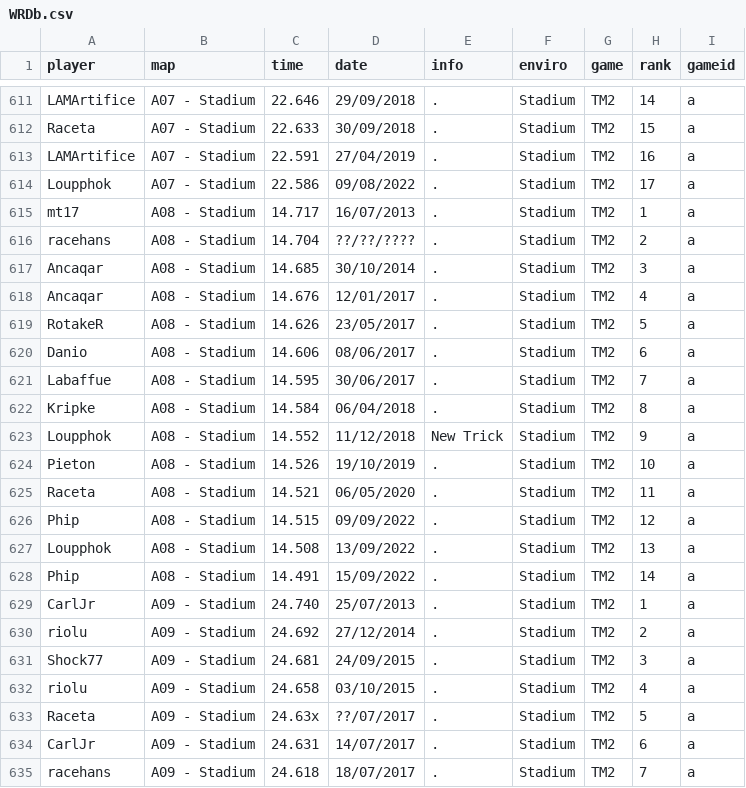
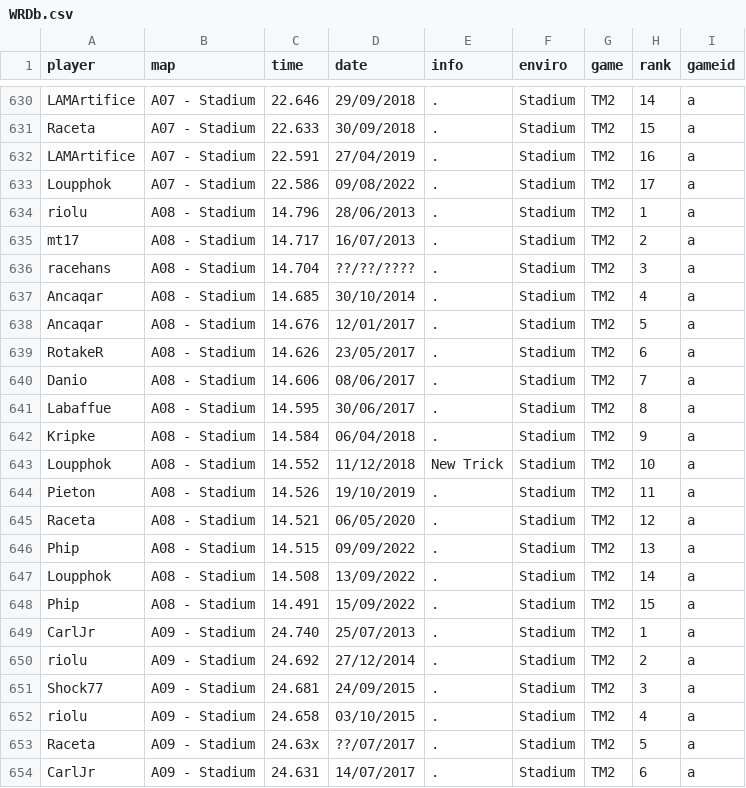
Before and after one commit to Loupphok/TWRC, a CSV file: data/WRDb.csv, drawn as a sheet; only a part is shown, gaps mark what is left out; the shorter side is filled out with more unchanged rows; the diff covers the shown part only.

```diff
--- a/data/WRDb.csv
+++ b/data/WRDb.csv
@@ -614,16 +633,17 @@ LAMArtifice;A07 - Stadium;22.591;27/04/2019;.;Stadium;TM2;16;a
 Loupphok;A07 - Stadium;22.586;09/08/2022;.;Stadium;TM2;17;a
-mt17;A08 - Stadium;14.717;16/07/2013;.;Stadium;TM2;1;a
-racehans;A08 - Stadium;14.704;??/??/????;.;Stadium;TM2;2;a
-Ancaqar;A08 - Stadium;14.685;30/10/2014;.;Stadium;TM2;3;a
-Ancaqar;A08 - Stadium;14.676;12/01/2017;.;Stadium;TM2;4;a
-RotakeR;A08 - Stadium;14.626;23/05/2017;.;Stadium;TM2;5;a
-Danio;A08 - Stadium;14.606;08/06/2017;.;Stadium;TM2;6;a
-Labaffue;A08 - Stadium;14.595;30/06/2017;.;Stadium;TM2;7;a
-Kripke;A08 - Stadium;14.584;06/04/2018;.;Stadium;TM2;8;a
-Loupphok;A08 - Stadium;14.552;11/12/2018;New Trick;Stadium;TM2;9;a
-Pieton;A08 - Stadium;14.526;19/10/2019;.;Stadium;TM2;10;a
-Raceta;A08 - Stadium;14.521;06/05/2020;.;Stadium;TM2;11;a
-Phip;A08 - Stadium;14.515;09/09/2022;.;Stadium;TM2;12;a
-Loupphok;A08 - Stadium;14.508;13/09/2022;.;Stadium;TM2;13;a
-Phip;A08 - Stadium;14.491;15/09/2022;.;Stadium;TM2;14;a
+riolu;A08 - Stadium;14.796;28/06/2013;.;Stadium;TM2;1;a
+mt17;A08 - Stadium;14.717;16/07/2013;.;Stadium;TM2;2;a
+racehans;A08 - Stadium;14.704;??/??/????;.;Stadium;TM2;3;a
+Ancaqar;A08 - Stadium;14.685;30/10/2014;.;Stadium;TM2;4;a
+Ancaqar;A08 - Stadium;14.676;12/01/2017;.;Stadium;TM2;5;a
+RotakeR;A08 - Stadium;14.626;23/05/2017;.;Stadium;TM2;6;a
+Danio;A08 - Stadium;14.606;08/06/2017;.;Stadium;TM2;7;a
+Labaffue;A08 - Stadium;14.595;30/06/2017;.;Stadium;TM2;8;a
+Kripke;A08 - Stadium;14.584;06/04/2018;.;Stadium;TM2;9;a
+Loupphok;A08 - Stadium;14.552;11/12/2018;New Trick;Stadium;TM2;10;a
+Pieton;A08 - Stadium;14.526;19/10/2019;.;Stadium;TM2;11;a
+Raceta;A08 - Stadium;14.521;06/05/2020;.;Stadium;TM2;12;a
+Phip;A08 - Stadium;14.515;09/09/2022;.;Stadium;TM2;13;a
+Loupphok;A08 - Stadium;14.508;13/09/2022;.;Stadium;TM2;14;a
+Phip;A08 - Stadium;14.491;15/09/2022;.;Stadium;TM2;15;a
 CarlJr;A09 - Stadium;24.740;25/07/2013;.;Stadium;TM2;1;a
```
Also changed, not shown: 19 added rows and 6 edited cells elsewhere in this file.
